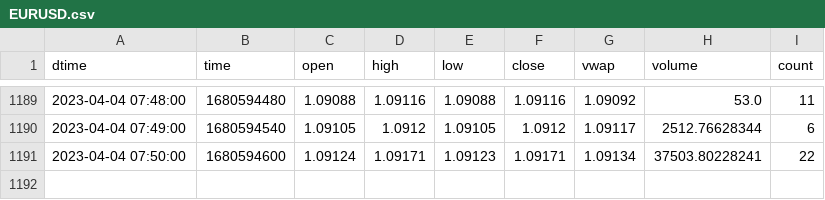
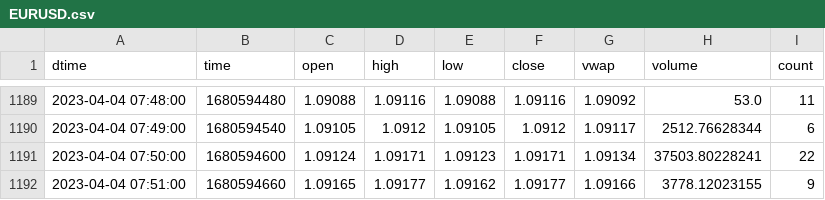
Before and after one commit to cnettlev/market-data, a CSV file: EURUSD.csv, drawn as a sheet; only a part is shown, gaps mark what is left out; the diff names each change by its address in the sheet, - before the commit and + after, or states it on an @@ line.

Commit message:
data updated

```diff
--- a/EURUSD.csv
+++ b/EURUSD.csv
+row 1192: 2023-04-04 07:51:00 | 1680594660 | 1.09165 | 1.09177 | 1.09162 | 1.09177 | 1.09166 | 3778.12023155 | 9
```
Also changed, not shown: BTCUSD.csv, ETHUSD.csv, 23 other files.
